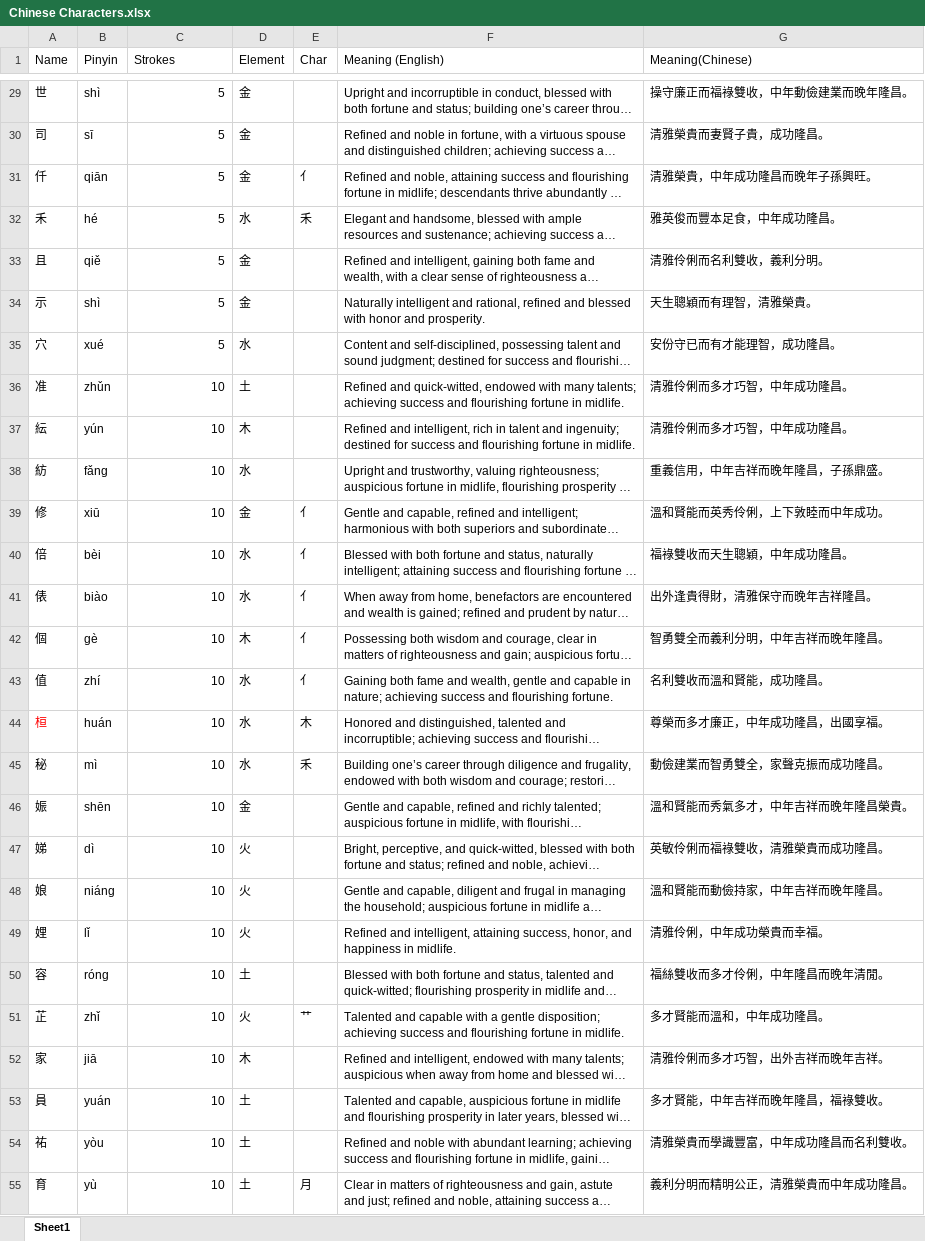
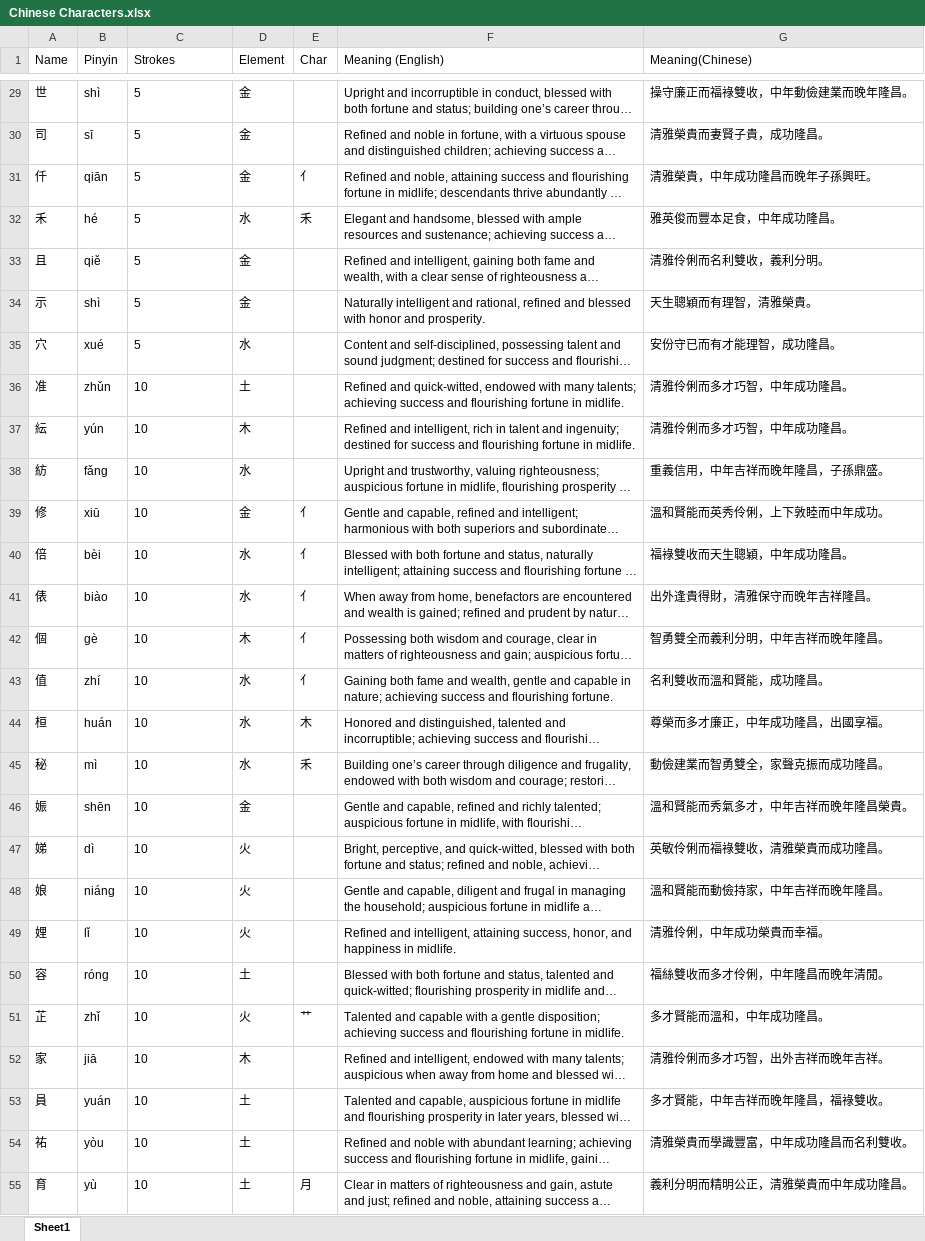
Before and after one commit to jzxr/chinese-name-hong, an Excel workbook: Chinese Characters.xlsx, sheet Sheet1, drawn as a sheet; only a part is shown, gaps mark what is left out; long unchanged cells end in …; values as stored, in another font and other column widths than the file's, no borders; charts and pictures not drawn; the diff covers the shown part only; the diff names each change by its address in the sheet, - before the commit and + after, or states it on an @@ line.

```diff
--- a/Chinese Characters.xlsx (sheet Sheet1)
+++ b/Chinese Characters.xlsx (sheet Sheet1)
-C29:C55 alignment: right
+C29:C55 alignment: left
-A44 text colour: #FF0000
+A44 text colour: black
```
Also changed, not shown: 1 edited cell and cell formats elsewhere in this sheet, charts or pictures, 2 other files.
